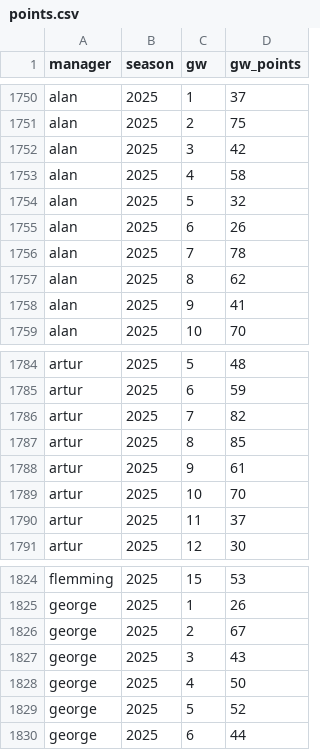
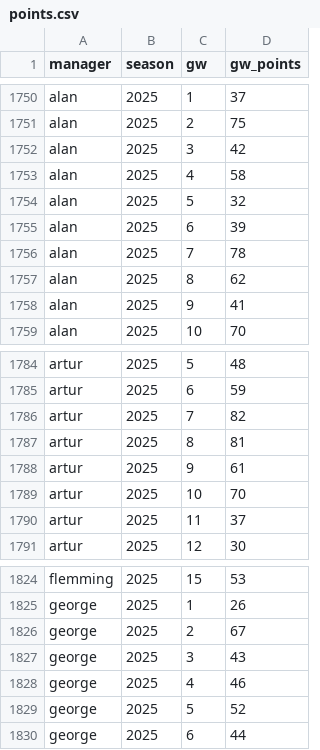
Before and after one commit to IainMertner/aiaiai, a CSV file: raw/points.csv, drawn as a sheet; only a part is shown, gaps mark what is left out.

Commit message:
Fix points problems for Alan GW6, Artur GW8 and George GW4

```diff
--- a/raw/points.csv
+++ b/raw/points.csv
@@ -1754,3 +1754,3 @@ alan,2025,4,58
 alan,2025,5,32
-alan,2025,6,26
+alan,2025,6,39
 alan,2025,7,78
@@ -1786,3 +1786,3 @@ artur,2025,6,59
 artur,2025,7,82
-artur,2025,8,85
+artur,2025,8,81
 artur,2025,9,61
@@ -1827,3 +1827,3 @@ george,2025,2,67
 george,2025,3,43
-george,2025,4,50
+george,2025,4,46
 george,2025,5,52
```
Also changed, not shown: output/features.csv, output/predictions/predictions_current_season.csv, 2 other files.
